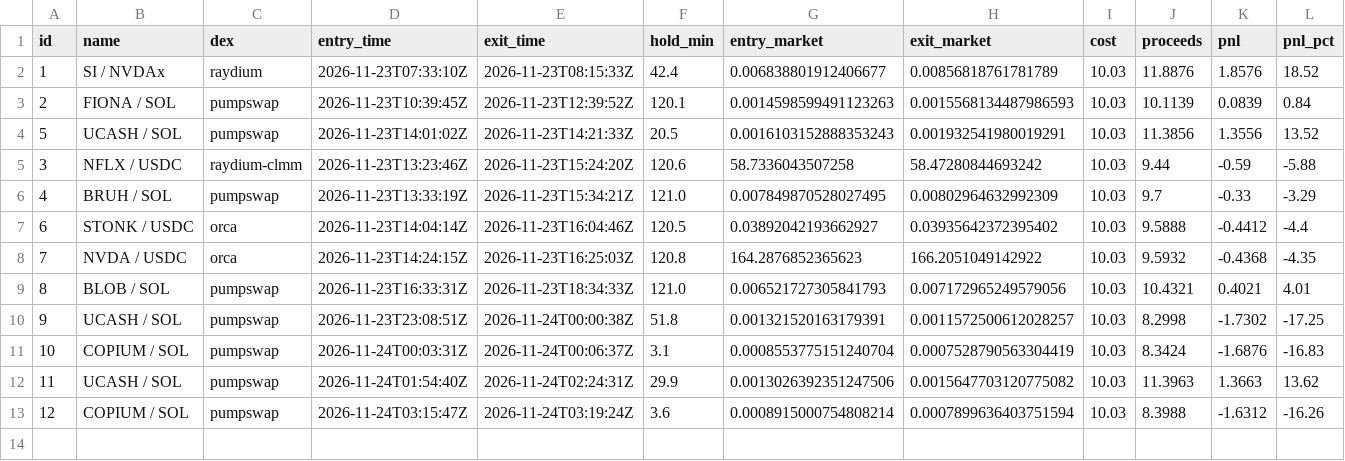
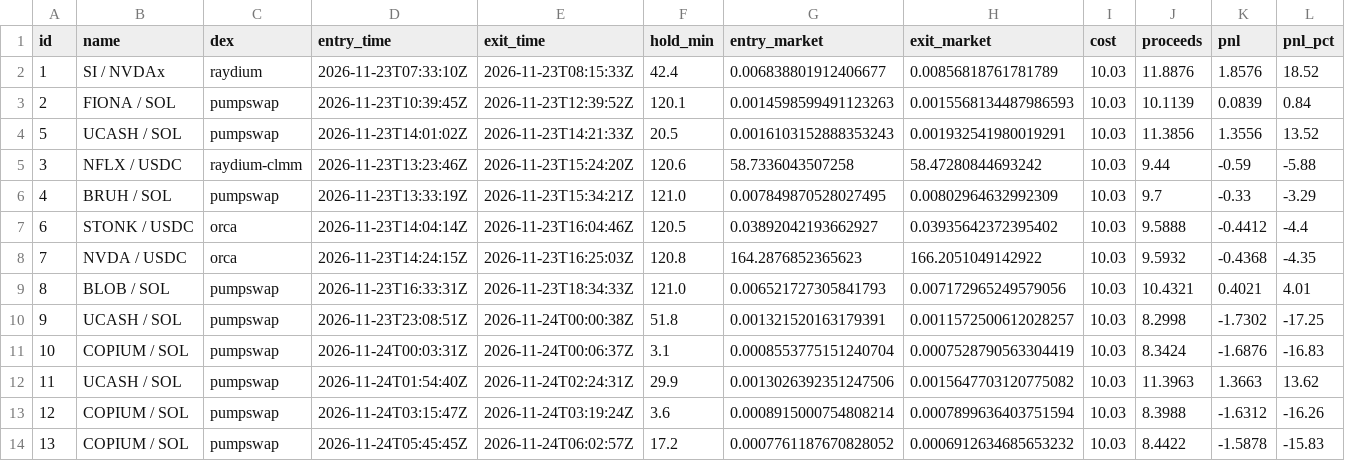
Before and after one commit to pigadasdimitris-alt/meme-paper-bot, a CSV file: docs/trades.csv, drawn as a sheet; only a part is shown; rows hold the shown columns only; the diff names each change by its address in the sheet, - before the commit and + after, or states it on an @@ line.

```diff
--- a/docs/trades.csv
+++ b/docs/trades.csv
+row 14: 13 | COPIUM / SOL | pumpswap | 2026-11-24T05:45:45Z | 2026-11-24T06:02:57Z | 17.2 | 0.0007761187670828052 | 0.0006912634685653232 | 10.03 | 8.4422 | -1.5878 | -15.83
```
Also changed, not shown: 4 other files.
